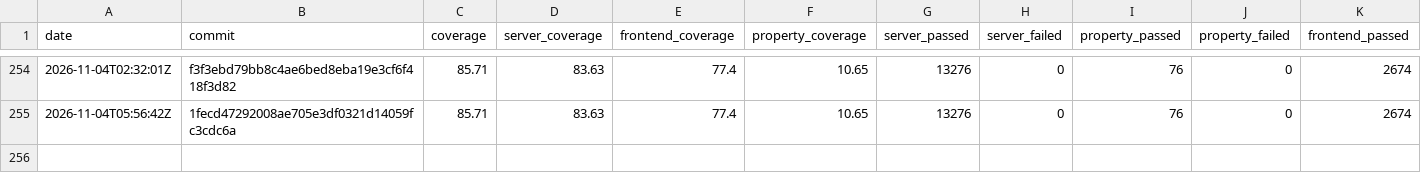
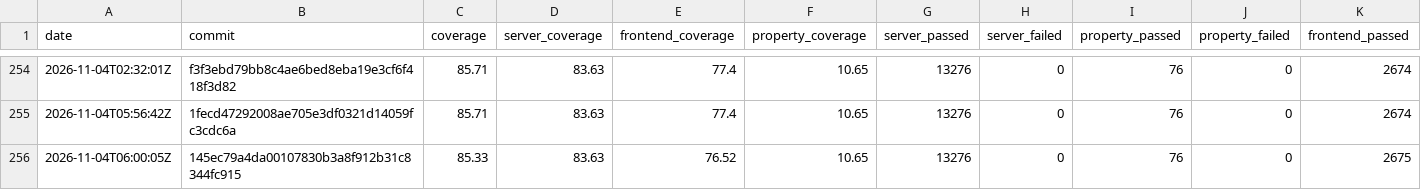
Before and after one commit to GGonryun/giveaway.dog, a CSV file: history.csv, drawn as a sheet; only a part is shown, gaps mark what is left out; rows hold the shown columns only; the diff names each change by its address in the sheet, - before the commit and + after, or states it on an @@ line.

```diff
--- a/history.csv
+++ b/history.csv
+row 256: 2026-11-04T06:00:05Z | 145ec79a4da00107830b3a8f912b31c8344fc915 | 85.33 | 83.63 | 76.52 | 10.65 | 13276 | 0 | 76 | 0 | 2675
```
Also changed, not shown: 3 other files.
